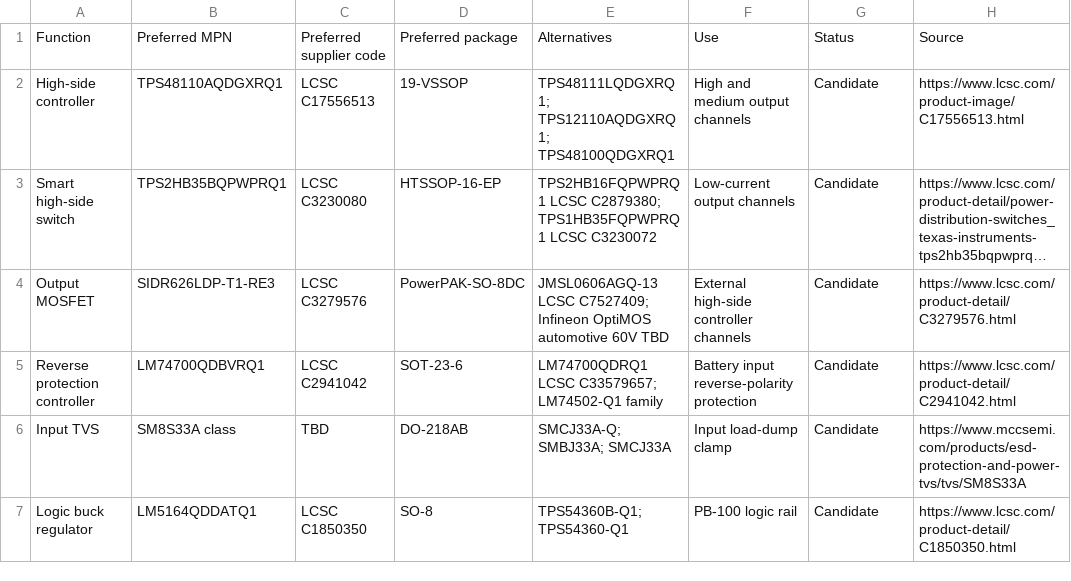
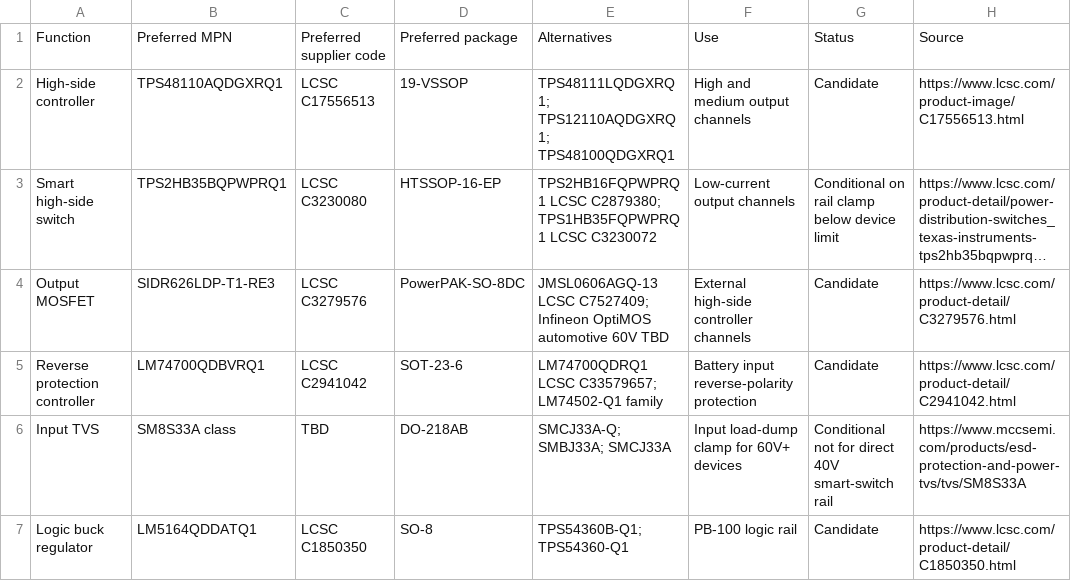
Before and after one commit to avlyubimov/svc-platform, a CSV file: hardware/power-board/PB-100/PB-100-power-path-candidates.csv, drawn as a sheet; long unchanged cells end in …; the diff names each change by its address in the sheet, - before the commit and + after, or states it on an @@ line.

Commit message:
hardware: add pb100 preliminary validation

```diff
--- a/hardware/power-board/PB-100/PB-100-power-path-candidates.csv
+++ b/hardware/power-board/PB-100/PB-100-power-path-candidates.csv
-G3: Candidate
+G3: Conditional on rail clamp below device limit
-F6: Input load-dump clamp
+F6: Input load-dump clamp for 60V+ devices
-G6: Candidate
+G6: Conditional not for direct 40V smart-switch rail
```
Also changed, not shown: production/bom/factory_bom_draft.csv, 6 other files.
